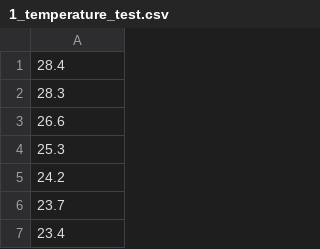
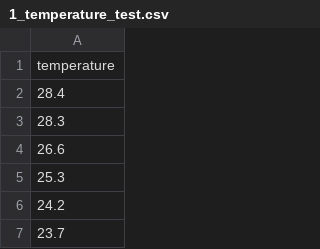
Before and after one commit to bgunnar5/TimeSeries, a CSV file: Project Description/Time Series Data/1_temperature_test.csv, drawn as a sheet; only a part is shown; the shorter side is filled out with more unchanged rows; the diff names each change by its address in the sheet, - before the commit and + after, or states it on an @@ line.

```diff
--- a/Project Description/Time Series Data/1_temperature_test.csv
+++ b/Project Description/Time Series Data/1_temperature_test.csv
+row 1: temperature
```
Also changed, not shown: Project Description/Time Series Data 2/example.csv, Project Description/Time Series Data/1_temperature_train.csv, 15 other files.
